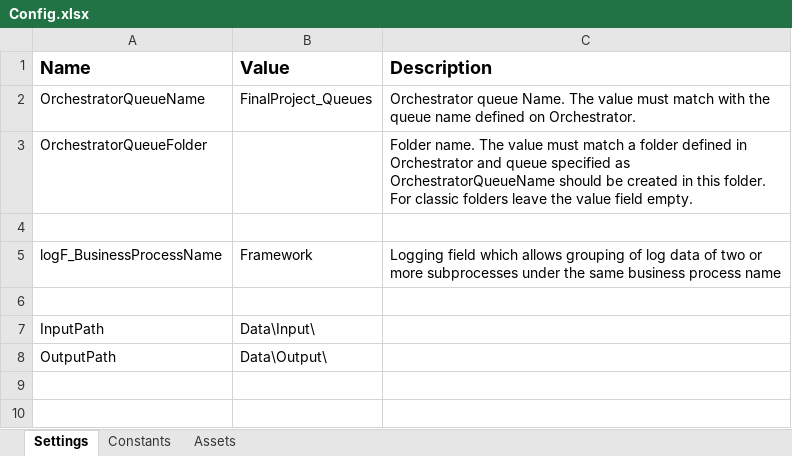
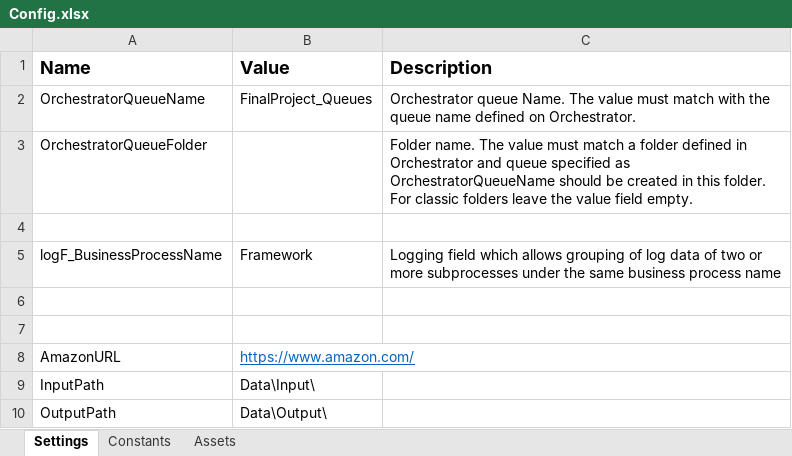
Before and after one commit to NaimPanda123/final_project, an Excel workbook: Data/Config.xlsx, sheet Settings, drawn as a sheet; values as stored, in another font and other column widths than the file's, no borders; the diff names each change by its address in the sheet, - before the commit and + after, or states it on an @@ line.

```diff
--- a/Data/Config.xlsx (sheet Settings)
+++ b/Data/Config.xlsx (sheet Settings)
+row 7: (empty)
+row 8: AmazonURL | https://www.amazon.com/
```
Also changed, not shown: 4 other files.
